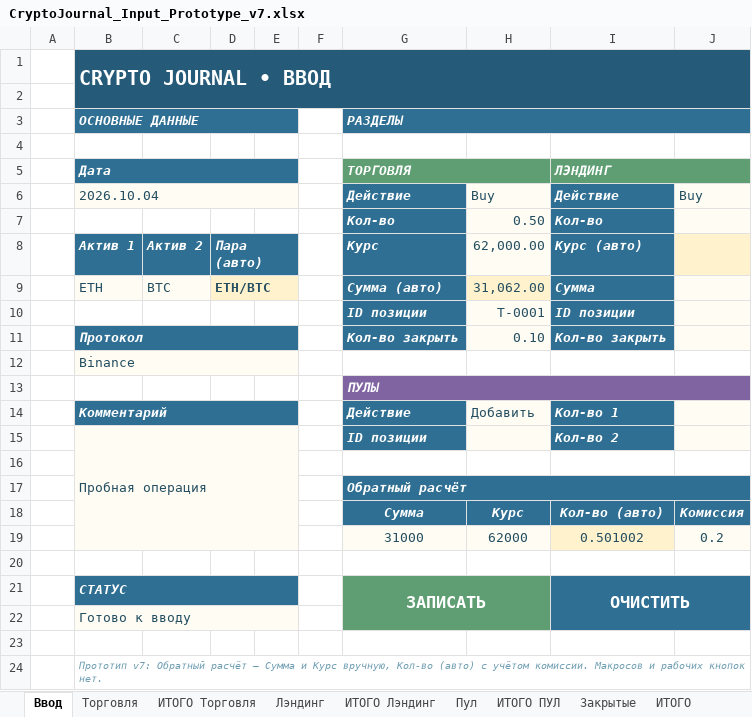
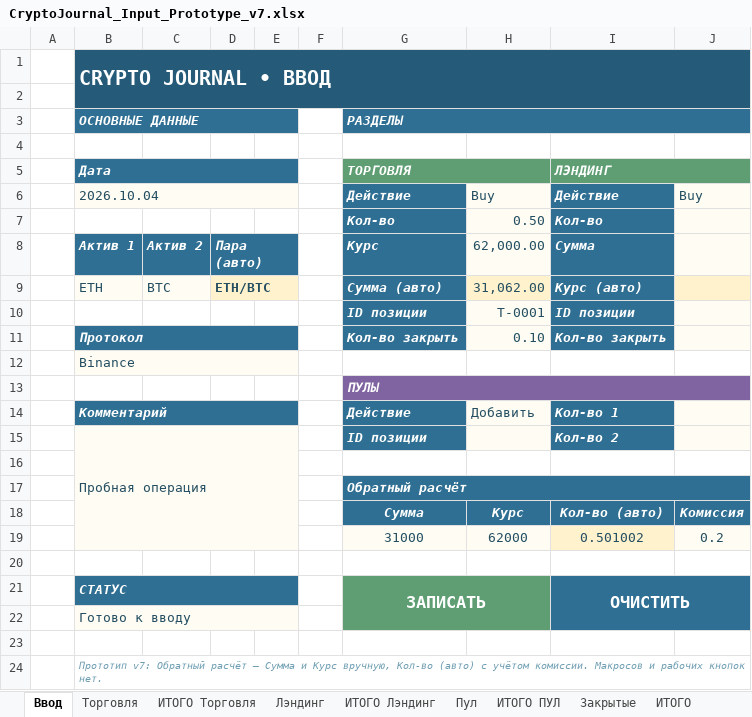
Before and after one commit to olegsh247-stack/CRYPTO-JOURNAL, an Excel workbook: CryptoJournal_Input_Prototype_v7.xlsx, sheet Ввод, drawn as a sheet; values as stored, in another font and other column widths than the file's, no borders; conditional formats not drawn; the diff names each change by its address in the sheet, - before the commit and + after, or states it on an @@ line.

```diff
--- a/CryptoJournal_Input_Prototype_v7.xlsx (sheet Ввод)
+++ b/CryptoJournal_Input_Prototype_v7.xlsx (sheet Ввод)
-I8 (ЛЭНДИНГ): Курс (авто)
+I8 (ЛЭНДИНГ): Сумма
-J8 fill: #FFF2CC
+J8 fill: #FFFDF3
-I9 (ЛЭНДИНГ): Сумма
+I9 (ЛЭНДИНГ): Курс (авто)
-J9 fill: #FFFDF3
+J9 fill: #FFF2CC
```
Also changed, not shown: formulas that keep their value, 4 other files.
